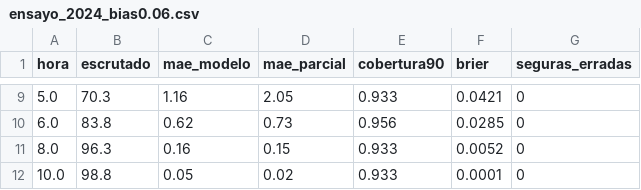
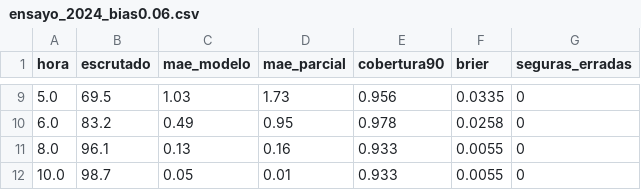
Before and after one commit to Juanpintoselso33/midterms-2026-proyeccion, a CSV file: research/ensayo_2024_bias0.06.csv, drawn as a sheet; only a part is shown, gaps mark what is left out; the diff covers the shown part only.

```diff
--- a/research/ensayo_2024_bias0.06.csv
+++ b/research/ensayo_2024_bias0.06.csv
@@ -9,4 +9,4 @@ hora,escrutado,mae_modelo,mae_parcial,cobertura90,brier,seguras_erradas
-5.0,70.3,1.16,2.05,0.933,0.0421,0
-6.0,83.8,0.62,0.73,0.956,0.0285,0
-8.0,96.3,0.16,0.15,0.933,0.0052,0
-10.0,98.8,0.05,0.02,0.933,0.0001,0
+5.0,69.5,1.03,1.73,0.956,0.0335,0
+6.0,83.2,0.49,0.95,0.978,0.0258,0
+8.0,96.1,0.13,0.16,0.933,0.0055,0
+10.0,98.7,0.05,0.01,0.933,0.0055,0
```
Also changed, not shown: 28 edited cells elsewhere in this file, research/ensayo_2024_bias0.04.csv, 4 other files.
